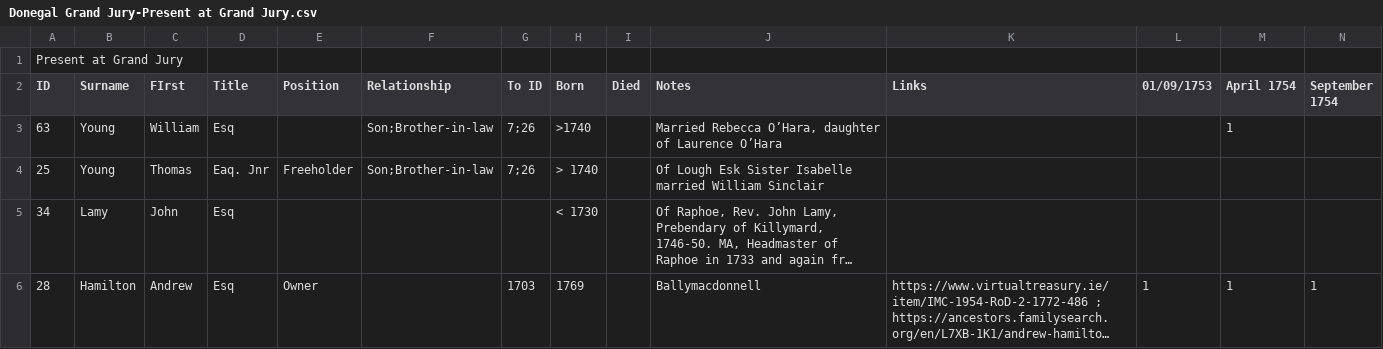
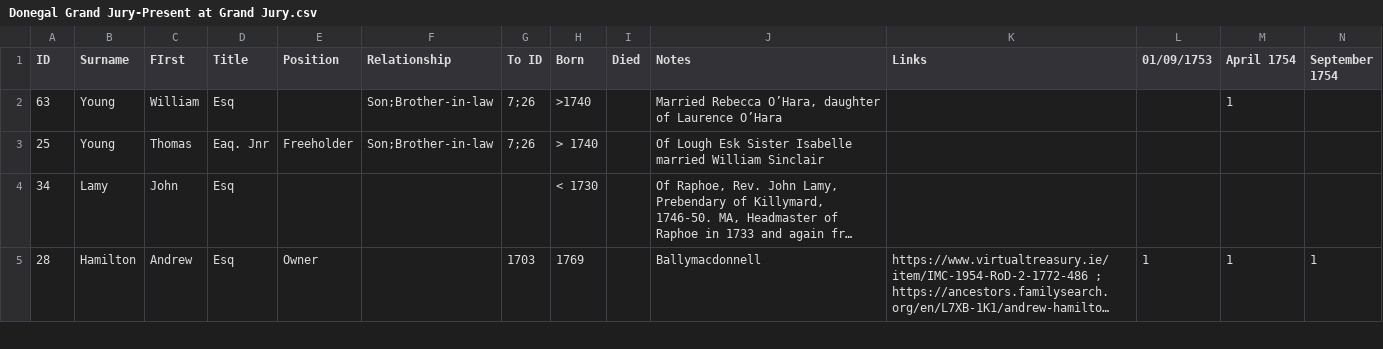
Before and after one commit to spuddybike/donegal-ohara, a CSV file: grand-jury/Donegal Grand Jury-Present at Grand Jury.csv, drawn as a sheet; only a part is shown; long unchanged cells end in …; rows hold the shown columns only; the diff names each change by its address in the sheet, - before the commit and + after, or states it on an @@ line.

Commit message:
Update attendance data in Grand Jury CSV

```diff
--- a/grand-jury/Donegal Grand Jury-Present at Grand Jury.csv
+++ b/grand-jury/Donegal Grand Jury-Present at Grand Jury.csv
-row 1: Present at Grand Jury
```
